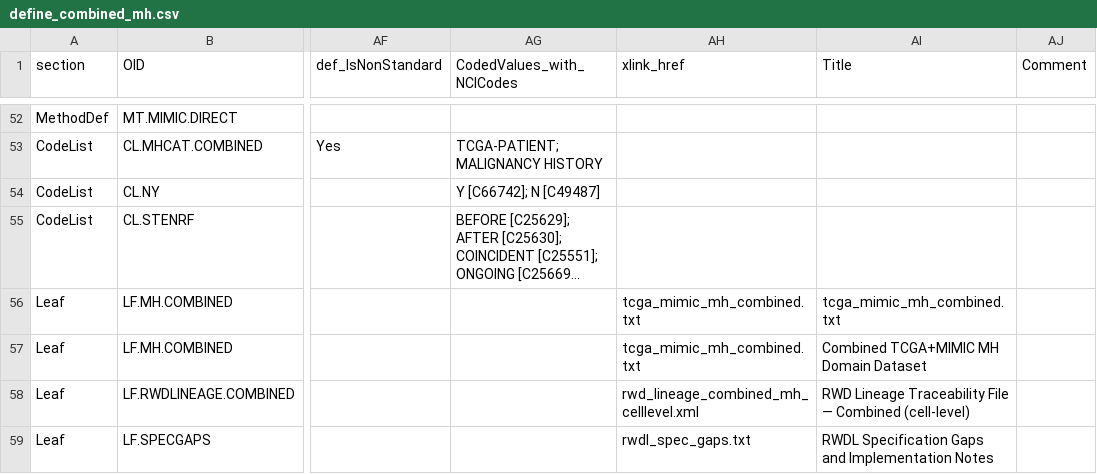
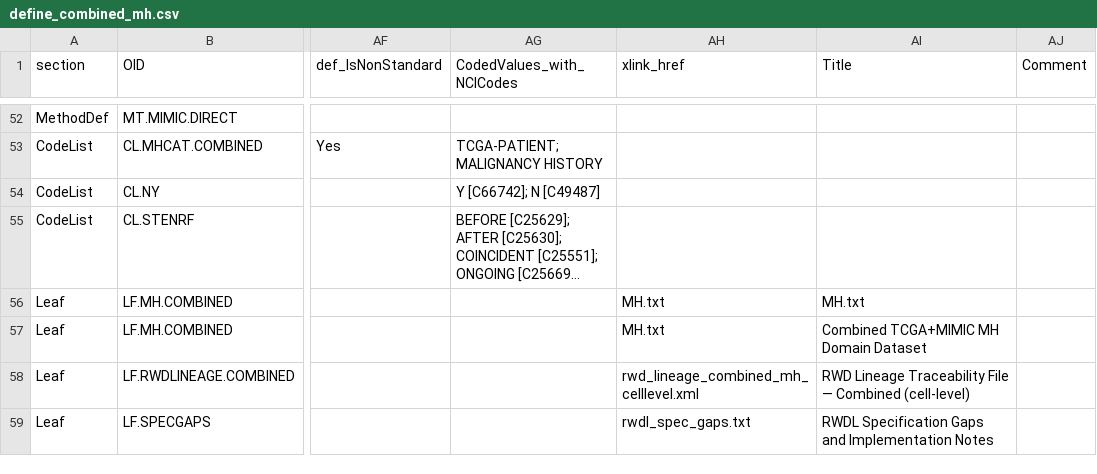
Before and after one commit to cdisc-org/DataExchange-RWD-Lineage, a CSV file: examples/example3/data/define/define_combined_mh.csv, drawn as a sheet; only a part is shown, gaps mark what is left out; long unchanged cells end in …; the diff names each change by its address in the sheet, - before the commit and + after, or states it on an @@ line.

Commit message:
Rename tcga_mimic_mh_combined.txt to MH.txt for domain-name convention

```diff
--- a/examples/example3/data/define/define_combined_mh.csv
+++ b/examples/example3/data/define/define_combined_mh.csv
-AH56:AH57 (xlink_href): tcga_mimic_mh_combined.txt
+AH56:AH57 (xlink_href): MH.txt
-AI56 (Title): tcga_mimic_mh_combined.txt
+AI56 (Title): MH.txt
```
Also changed, not shown: 9 other files.
